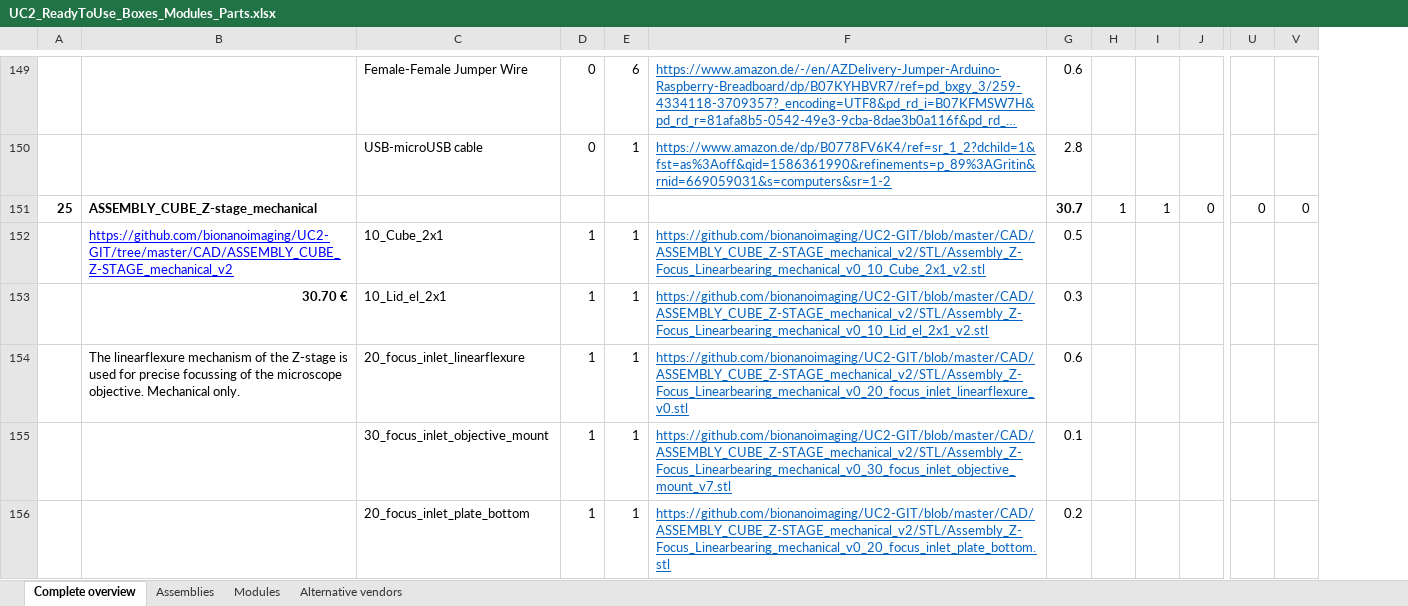
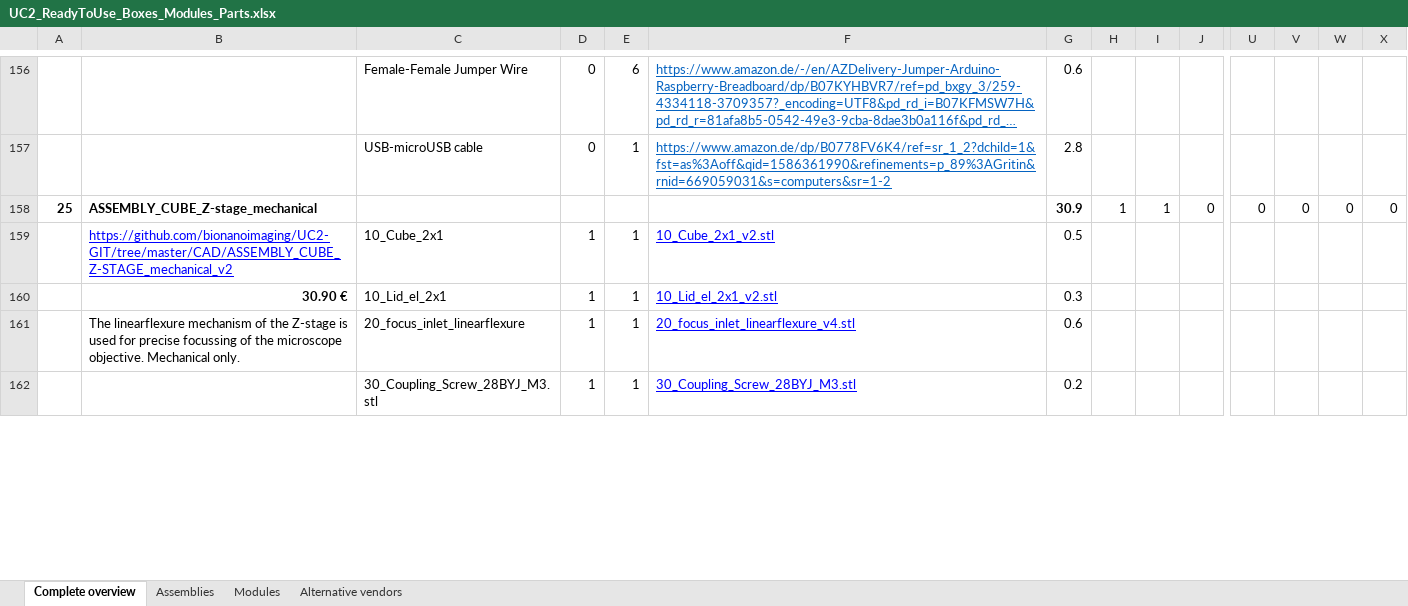
Before and after one commit to openUC2/UC2-GIT, an Excel workbook: DOCUMENTS/UC2-Configurator/UC2_ReadyToUse_Boxes_Modules_Parts.xlsx, sheet Complete overview, drawn as a sheet; only a part is shown, gaps mark what is left out; long unchanged cells end in …; values as stored, in another font and other column widths than the file's, no borders; removed rows and columns are numbered as before the commit, all else as after; rows hold the shown columns only; the diff covers the shown part only; the diff names each change by its address in the sheet, - before the commit and + after, or states it on an @@ line.

```diff
--- a/DOCUMENTS/UC2-Configurator/UC2_ReadyToUse_Boxes_Modules_Parts.xlsx (sheet Complete overview)
+++ b/DOCUMENTS/UC2-Configurator/UC2_ReadyToUse_Boxes_Modules_Parts.xlsx (sheet Complete overview)
+column W, row 158: 0
+column X, row 158: 0
-G158: 30.7
+G158: 30.9
-F159: https://github.com/bionanoimaging/UC2-GIT/blob/master/CAD/ASSEMBLY_CUBE_Z-STAGE_mechanical_v2/STL/Assembly_Z-Focus_Linearbearing_mechanical_v0_10_Cube_2x1_v2.stl
+F159: 10_Cube_2x1_v2.stl
-F159:F161 text colour: #0563C1
+F159:F161 text colour: #0000FF
-B160: 30.70 €
+B160: 30.90 €
-F160: https://github.com/bionanoimaging/UC2-GIT/blob/master/CAD/ASSEMBLY_CUBE_Z-STAGE_mechanical_v2/STL/Assembly_Z-Focus_Linearbearing_mechanical_v0_10_Lid_el_2x1_v2.stl
+F160: 10_Lid_el_2x1_v2.stl
-F161: https://github.com/bionanoimaging/UC2-GIT/blob/master/CAD/ASSEMBLY_CUBE_Z-STAGE_mechanical_v2/STL/Assembly_Z-Focus_Linearbearing_mechanical_v0_20_focus_inlet_linearflexure_v0.stl
+F161: 20_focus_inlet_linearflexure_v4.stl
-row 155:  |  | 30_focus_inlet_objective_mount | 1 | 1 | https://github.com/bionanoimaging/UC2-GIT/blob/master/CAD/ASSEMBLY_CUBE_Z-STAGE_mechanical_v2/STL/Assembly_Z-Focus_Linearbearing_mechanical_v0_30_focus_inlet_objective_mount_v7.stl | 0.1
-C162: 20_focus_inlet_plate_bottom
+C162: 30_Coupling_Screw_28BYJ_M3.stl
-F162: https://github.com/bionanoimaging/UC2-GIT/blob/master/CAD/ASSEMBLY_CUBE_Z-STAGE_mechanical_v2/STL/Assembly_Z-Focus_Linearbearing_mechanical_v0_20_focus_inlet_plate_bottom.stl
+F162: 30_Coupling_Screw_28BYJ_M3.stl
-F162 text colour: #0563C1
+F162 text colour: #0000FF
```
Also changed, not shown: 23 added rows, 3 removed rows, 77 edited cells and cell formats elsewhere in this sheet, formulas that keep their value, 33 other files.
